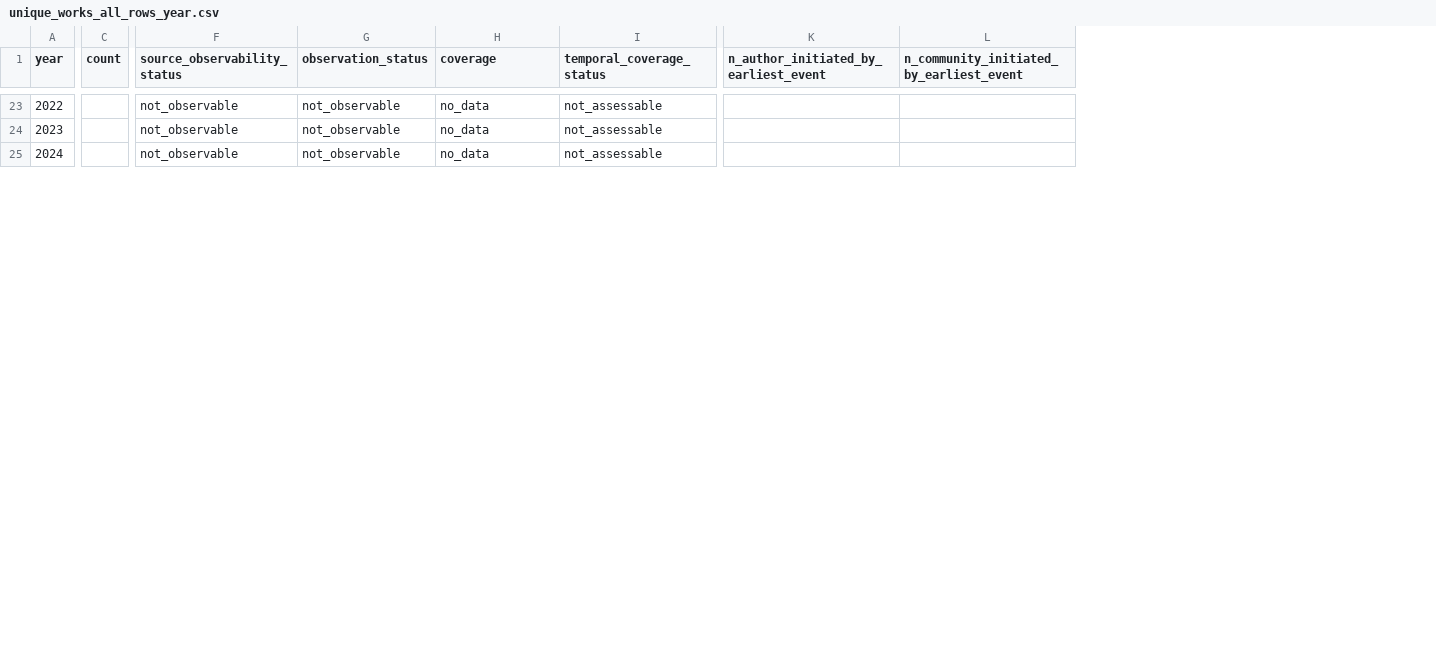
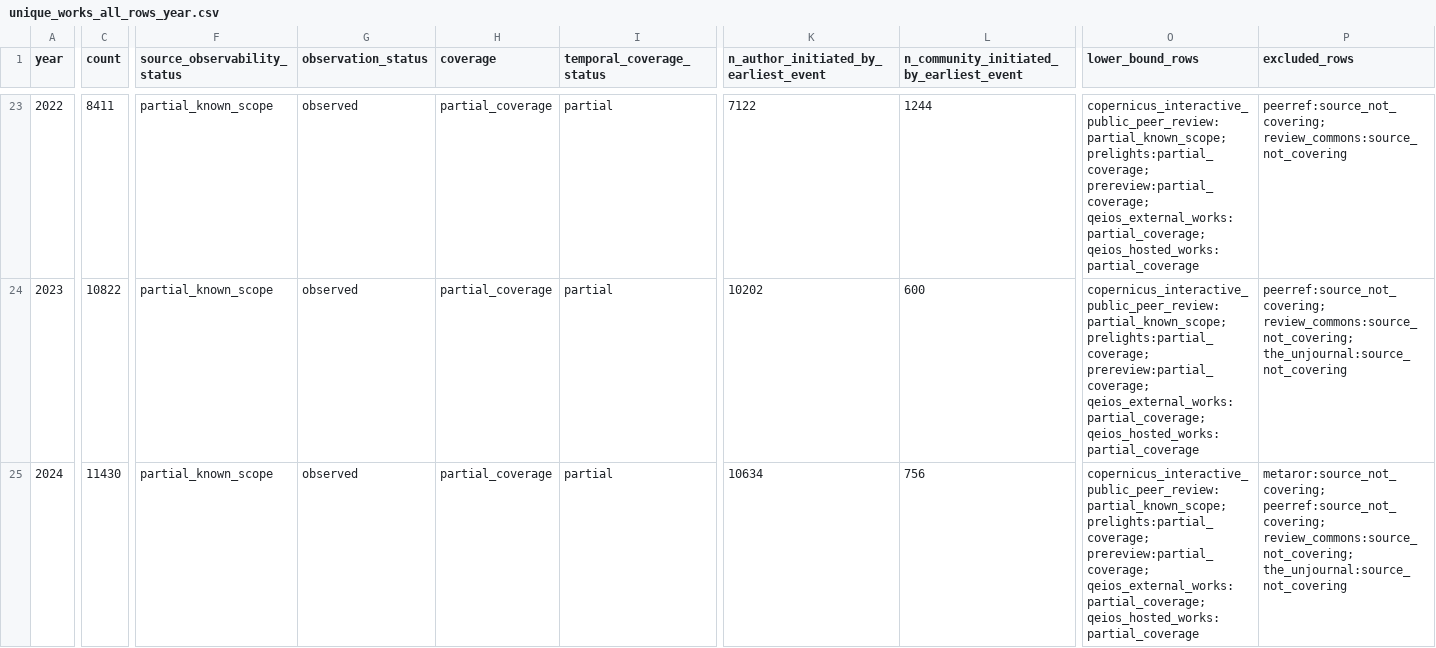
Before and after one commit to essentia2020/prc-platform-dataset, a CSV file: reports/tables/unique_works_all_rows_year.csv, drawn as a sheet; only a part is shown, gaps mark what is left out; the diff covers the shown part only; the diff names each change by its address in the sheet, - before the commit and + after, or states it on an @@ line.

Commit message:
run_20261027_01: analysis and report after D-061/D-062 — group cells published as lower bounds with lower_bound_rows/excluded_rows; new unique_works_all_rows_by_row_year; Gates Open Research complete 2017–2024; counts unchanged. Known figure defects pending a report-stage fix: Figure 6 shared y-limit clips approval_threshold and hybrid_public_discussion; Figure 3 legend overlaps bars; legend swatches inherit cell hatch

```diff
--- a/reports/tables/unique_works_all_rows_year.csv
+++ b/reports/tables/unique_works_all_rows_year.csv
+column O (lower_bound_rows), rows 23-25: all copernicus_interactive_public_peer_review:partial_known_scope; prelights:partial_coverage; prereview:partial_coverage; qeios_external_works:partial_coverage; qeios_hosted_works:partial_coverage
+column P (excluded_rows), rows 23-25: peerref:source_not_covering; review_commons:source_not_covering | peerref:source_not_covering; review_commons:source_not_covering; the_unjournal:source_not_covering | metaror:source_not_covering; peerref:source_not_covering; review_commons:source_not_covering; the_unjournal:source_not_covering
-C23 (count): (empty)
+C23 (count): 8411
-F23:F25 (source_observability_status): not_observable
+F23:F25 (source_observability_status): partial_known_scope
-G23:G25 (observation_status): not_observable
+G23:G25 (observation_status): observed
-H23:H25 (coverage): no_data
+H23:H25 (coverage): partial_coverage
-I23:I25 (temporal_coverage_status): not_assessable
+I23:I25 (temporal_coverage_status): partial
-K23: (empty)
+K23: 7122
-L23: (empty)
+L23: 1244
-C24 (count): (empty)
+C24 (count): 10822
-K24: (empty)
+K24: 10202
-L24: (empty)
+L24: 600
-C25 (count): (empty)
+C25 (count): 11430
-K25: (empty)
+K25: 10634
-L25: (empty)
+L25: 756
```
Also changed, not shown: 69 edited cells elsewhere in this file, reports/tables/coverage_matrix.csv, reports/tables/unique_works_by_class_year.csv, 32 other files.
